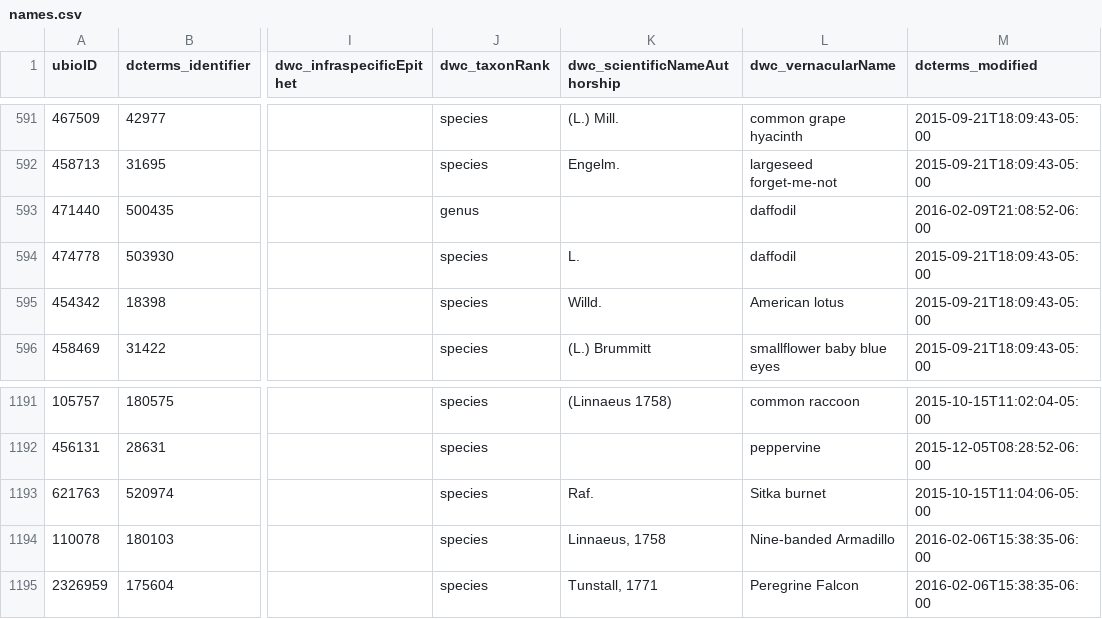
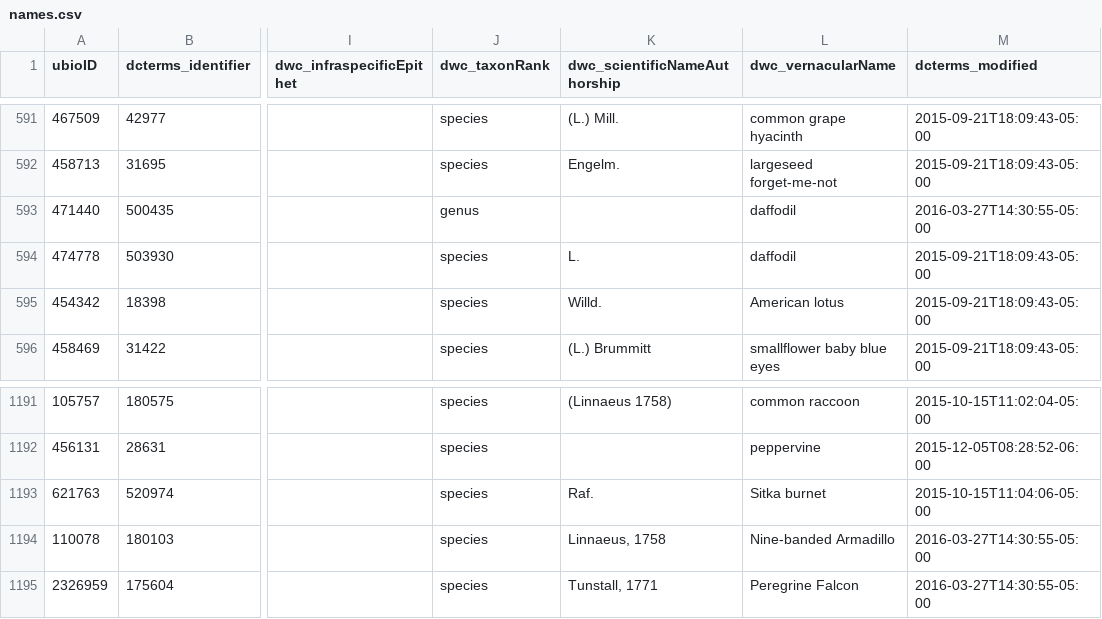
Before and after one commit to baskaufs/Bioimages, a CSV file: names.csv, drawn as a sheet; only a part is shown, gaps mark what is left out; the diff names each change by its address in the sheet, - before the commit and + after, or states it on an @@ line.

```diff
--- a/names.csv
+++ b/names.csv
-M593 (dcterms_modified): 2016-02-09T21:08:52-06:00
+M593 (dcterms_modified): 2016-03-27T14:30:55-05:00
-M1194:M1195 (dcterms_modified): 2016-02-06T15:38:35-06:00
+M1194:M1195 (dcterms_modified): 2016-03-27T14:30:55-05:00
```
Also changed, not shown: agents.csv, determinations.csv, 1 other file.
